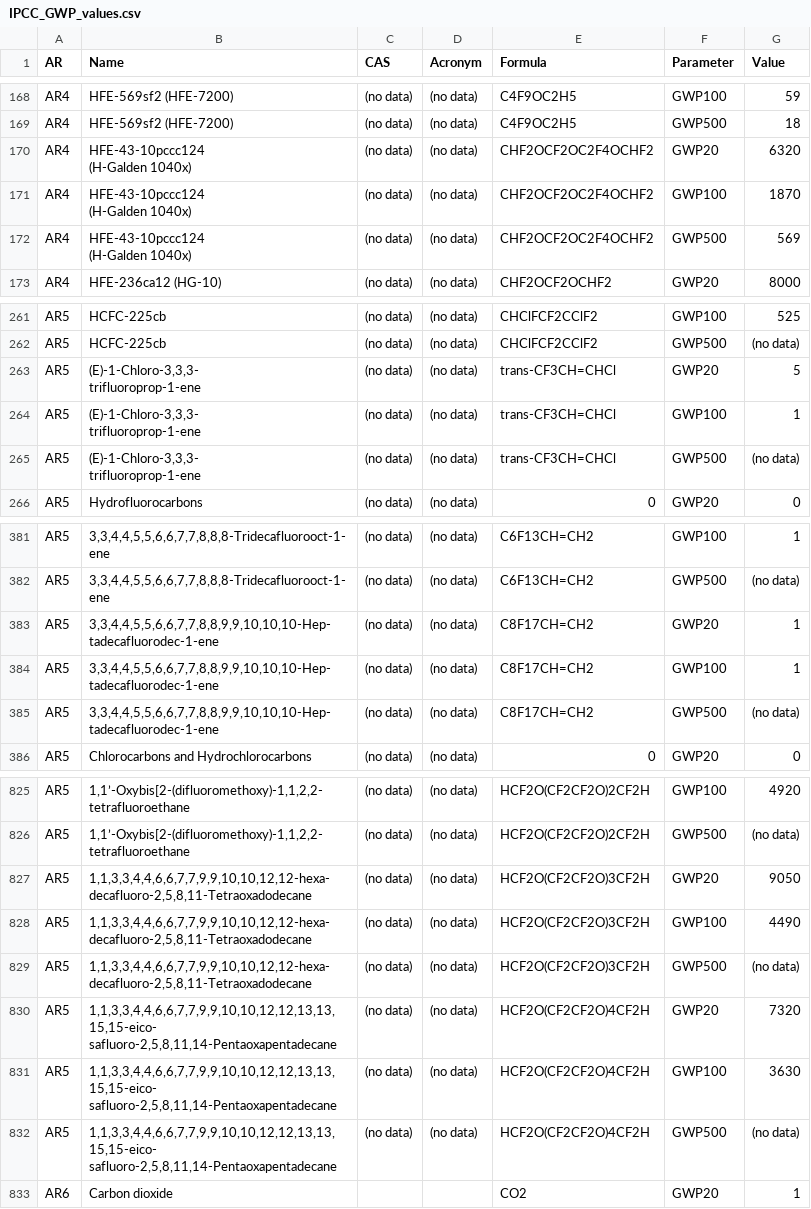
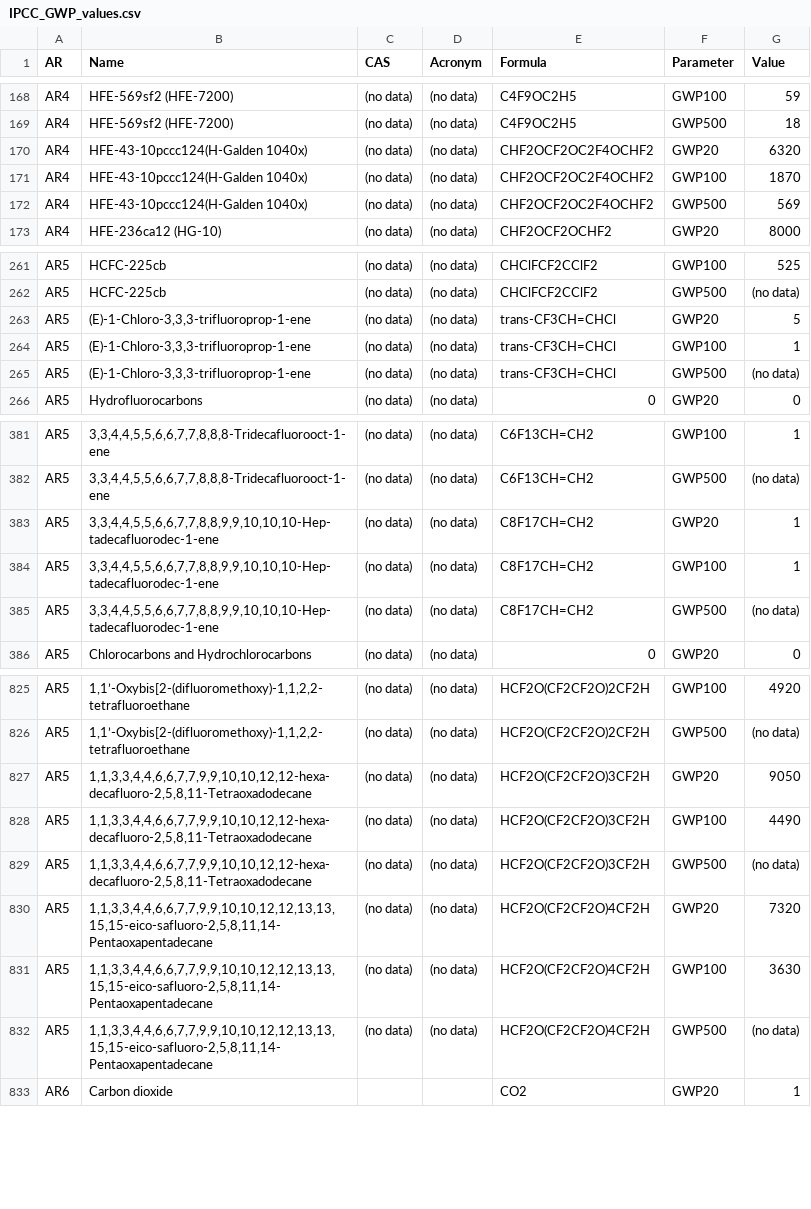
Before and after one commit to USEPA/LCIAformatter, a CSV file: lciafmt/data/IPCC_GWP_values.csv, drawn as a sheet; only a part is shown, gaps mark what is left out; the diff covers the shown part only.

```diff
--- a/lciafmt/data/IPCC_GWP_values.csv
+++ b/lciafmt/data/IPCC_GWP_values.csv
@@ -169,8 +169,5 @@ AR4,HFE-569sf2 (HFE-7200),(no data),(no data),C4F9OC2H5,GWP100,59
 AR4,HFE-569sf2 (HFE-7200),(no data),(no data),C4F9OC2H5,GWP500,18
-AR4,"HFE-43-10pccc124
-(H-Galden 1040x)",(no data),(no data),CHF2OCF2OC2F4OCHF2,GWP20,6320
-AR4,"HFE-43-10pccc124
-(H-Galden 1040x)",(no data),(no data),CHF2OCF2OC2F4OCHF2,GWP100,1870
-AR4,"HFE-43-10pccc124
-(H-Galden 1040x)",(no data),(no data),CHF2OCF2OC2F4OCHF2,GWP500,569
+AR4,"HFE-43-10pccc124(H-Galden 1040x)",(no data),(no data),CHF2OCF2OC2F4OCHF2,GWP20,6320
+AR4,"HFE-43-10pccc124(H-Galden 1040x)",(no data),(no data),CHF2OCF2OC2F4OCHF2,GWP100,1870
+AR4,"HFE-43-10pccc124(H-Galden 1040x)",(no data),(no data),CHF2OCF2OC2F4OCHF2,GWP500,569
 AR4,HFE-236ca12 (HG-10),(no data),(no data),CHF2OCF2OCHF2,GWP20,8000
@@ -265,8 +262,5 @@ AR5,HCFC-225cb,(no data),(no data),CHClFCF2CClF2,GWP100,525
 AR5,HCFC-225cb,(no data),(no data),CHClFCF2CClF2,GWP500,(no data)
-AR5,"(E)-1-Chloro-3,3,3-
-trifluoroprop-1-ene",(no data),(no data),trans-CF3CH=CHCl,GWP20,5
-AR5,"(E)-1-Chloro-3,3,3-
-trifluoroprop-1-ene",(no data),(no data),trans-CF3CH=CHCl,GWP100,1
-AR5,"(E)-1-Chloro-3,3,3-
-trifluoroprop-1-ene",(no data),(no data),trans-CF3CH=CHCl,GWP500,(no data)
+AR5,"(E)-1-Chloro-3,3,3-trifluoroprop-1-ene",(no data),(no data),trans-CF3CH=CHCl,GWP20,5
+AR5,"(E)-1-Chloro-3,3,3-trifluoroprop-1-ene",(no data),(no data),trans-CF3CH=CHCl,GWP100,1
+AR5,"(E)-1-Chloro-3,3,3-trifluoroprop-1-ene",(no data),(no data),trans-CF3CH=CHCl,GWP500,(no data)
 AR5,Hydrofluorocarbons,(no data),(no data),0,GWP20,0
@@ -388,8 +382,5 @@ AR5,"3,3,4,4,5,5,6,6,7,7,8,8,8-Tridecafluorooct-1-ene",(no data),(no data),C6F13
 AR5,"3,3,4,4,5,5,6,6,7,7,8,8,8-Tridecafluorooct-1-ene",(no data),(no data),C6F13CH=CH2,GWP500,(no data)
-AR5,"3,3,4,4,5,5,6,6,7,7,8,8,9,9,10,10,10-Hep-
-tadecafluorodec-1-ene",(no data),(no data),C8F17CH=CH2,GWP20,1
-AR5,"3,3,4,4,5,5,6,6,7,7,8,8,9,9,10,10,10-Hep-
-tadecafluorodec-1-ene",(no data),(no data),C8F17CH=CH2,GWP100,1
-AR5,"3,3,4,4,5,5,6,6,7,7,8,8,9,9,10,10,10-Hep-
-tadecafluorodec-1-ene",(no data),(no data),C8F17CH=CH2,GWP500,(no data)
+AR5,"3,3,4,4,5,5,6,6,7,7,8,8,9,9,10,10,10-Hep-tadecafluorodec-1-ene",(no data),(no data),C8F17CH=CH2,GWP20,1
+AR5,"3,3,4,4,5,5,6,6,7,7,8,8,9,9,10,10,10-Hep-tadecafluorodec-1-ene",(no data),(no data),C8F17CH=CH2,GWP100,1
+AR5,"3,3,4,4,5,5,6,6,7,7,8,8,9,9,10,10,10-Hep-tadecafluorodec-1-ene",(no data),(no data),C8F17CH=CH2,GWP500,(no data)
 AR5,Chlorocarbons and Hydrochlorocarbons,(no data),(no data),0,GWP20,0
@@ -856,14 +826,8 @@ AR5,"1,1’-Oxybis[2-(difluoromethoxy)-1,1,2,2-tetrafluoroethane",(no data),(no
 AR5,"1,1’-Oxybis[2-(difluoromethoxy)-1,1,2,2-tetrafluoroethane",(no data),(no data),HCF2O(CF2CF2O)2CF2H,GWP500,(no data)
-AR5,"1,1,3,3,4,4,6,6,7,7,9,9,10,10,12,12-hexa-
-decafluoro-2,5,8,11-Tetraoxadodecane",(no data),(no data),HCF2O(CF2CF2O)3CF2H,GWP20,9050
-AR5,"1,1,3,3,4,4,6,6,7,7,9,9,10,10,12,12-hexa-
-decafluoro-2,5,8,11-Tetraoxadodecane",(no data),(no data),HCF2O(CF2CF2O)3CF2H,GWP100,4490
-AR5,"1,1,3,3,4,4,6,6,7,7,9,9,10,10,12,12-hexa-
-decafluoro-2,5,8,11-Tetraoxadodecane",(no data),(no data),HCF2O(CF2CF2O)3CF2H,GWP500,(no data)
-AR5,"1,1,3,3,4,4,6,6,7,7,9,9,10,10,12,12,13,13,15,15-eico-
-safluoro-2,5,8,11,14-Pentaoxapentadecane",(no data),(no data),HCF2O(CF2CF2O)4CF2H,GWP20,7320
-AR5,"1,1,3,3,4,4,6,6,7,7,9,9,10,10,12,12,13,13,15,15-eico-
-safluoro-2,5,8,11,14-Pentaoxapentadecane",(no data),(no data),HCF2O(CF2CF2O)4CF2H,GWP100,3630
-AR5,"1,1,3,3,4,4,6,6,7,7,9,9,10,10,12,12,13,13,15,15-eico-
-safluoro-2,5,8,11,14-Pentaoxapentadecane",(no data),(no data),HCF2O(CF2CF2O)4CF2H,GWP500,(no data)
+AR5,"1,1,3,3,4,4,6,6,7,7,9,9,10,10,12,12-hexa-decafluoro-2,5,8,11-Tetraoxadodecane",(no data),(no data),HCF2O(CF2CF2O)3CF2H,GWP20,9050
+AR5,"1,1,3,3,4,4,6,6,7,7,9,9,10,10,12,12-hexa-decafluoro-2,5,8,11-Tetraoxadodecane",(no data),(no data),HCF2O(CF2CF2O)3CF2H,GWP100,4490
+AR5,"1,1,3,3,4,4,6,6,7,7,9,9,10,10,12,12-hexa-decafluoro-2,5,8,11-Tetraoxadodecane",(no data),(no data),HCF2O(CF2CF2O)3CF2H,GWP500,(no data)
+AR5,"1,1,3,3,4,4,6,6,7,7,9,9,10,10,12,12,13,13,15,15-eico-safluoro-2,5,8,11,14-Pentaoxapentadecane",(no data),(no data),HCF2O(CF2CF2O)4CF2H,GWP20,7320
+AR5,"1,1,3,3,4,4,6,6,7,7,9,9,10,10,12,12,13,13,15,15-eico-safluoro-2,5,8,11,14-Pentaoxapentadecane",(no data),(no data),HCF2O(CF2CF2O)4CF2H,GWP100,3630
+AR5,"1,1,3,3,4,4,6,6,7,7,9,9,10,10,12,12,13,13,15,15-eico-safluoro-2,5,8,11,14-Pentaoxapentadecane",(no data),(no data),HCF2O(CF2CF2O)4CF2H,GWP500,(no data)
 AR6,Carbon dioxide,,,CO2,GWP20,1
```
Also changed, not shown: 21 edited cells elsewhere in this file.
